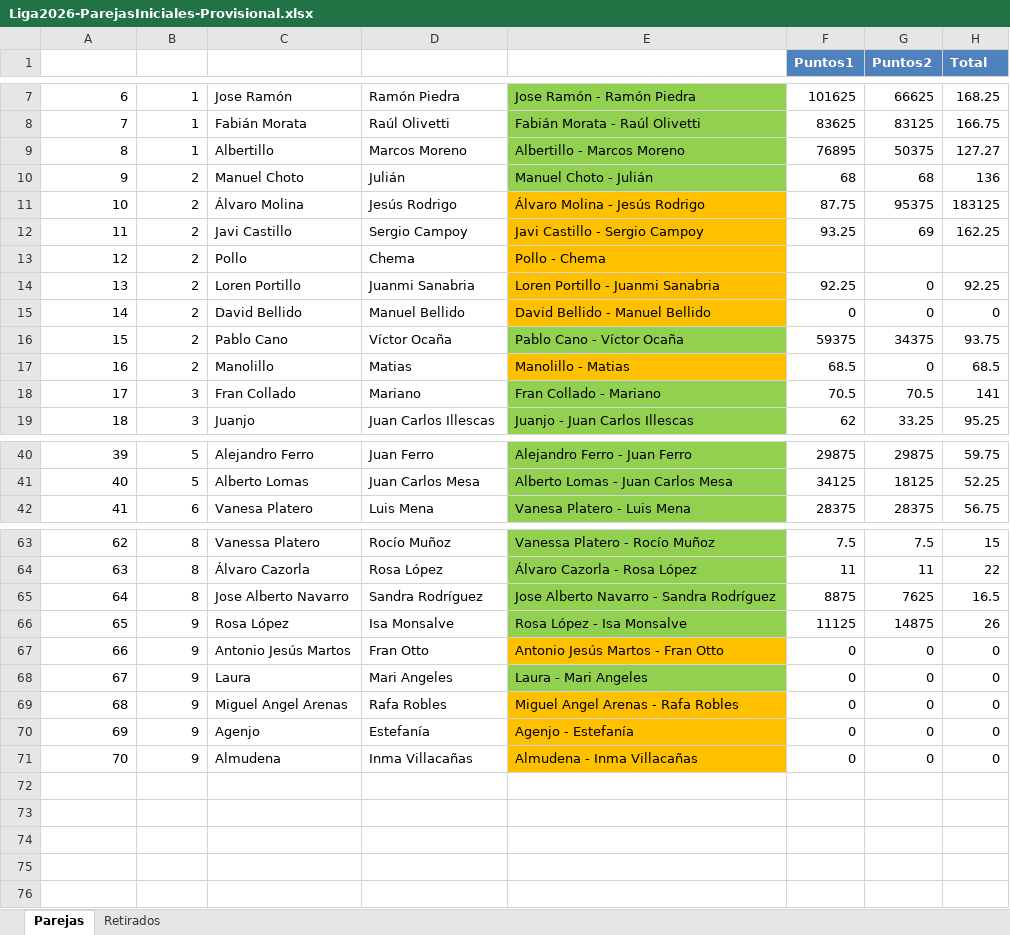
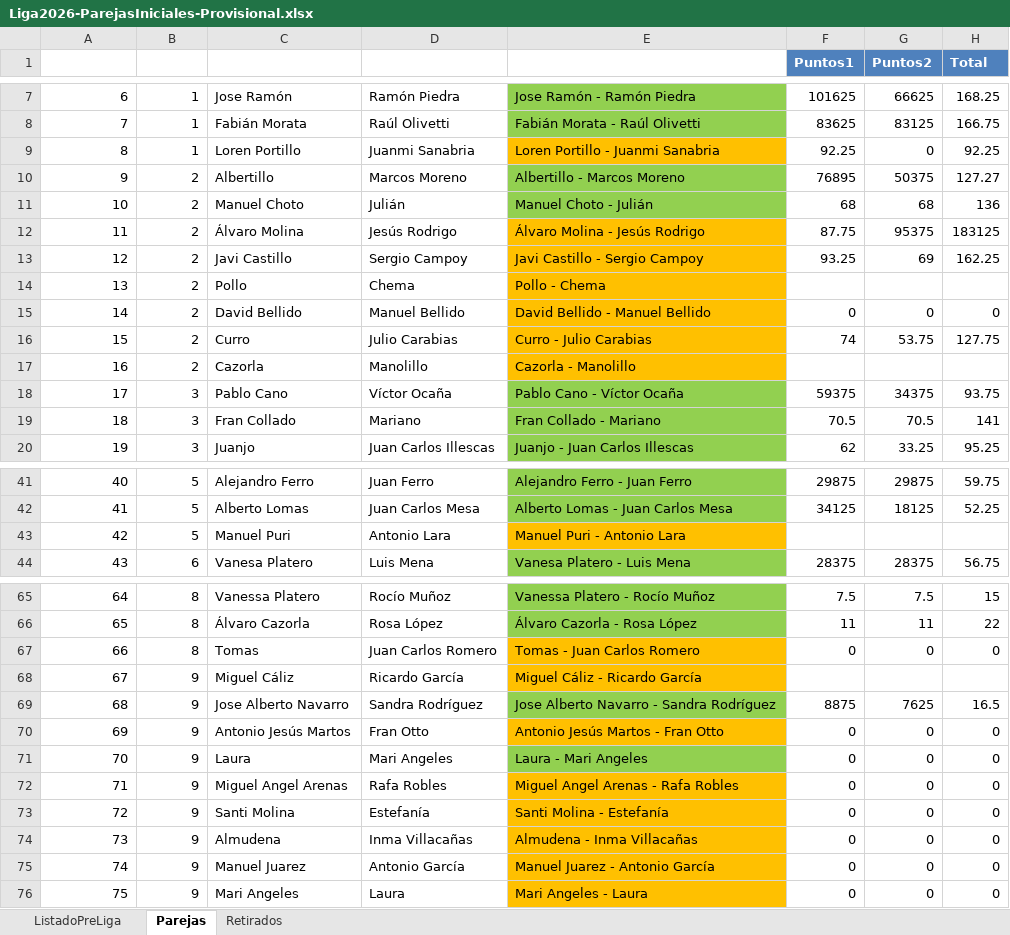
Before and after one commit to davidhermosilla/club-padel-ui, an Excel workbook: sources/02032026/Liga2026-ParejasIniciales-Provisional.xlsx, sheet Parejas, drawn as a sheet; only a part is shown, gaps mark what is left out; values as stored, in another font and other column widths than the file's, no borders; table styles not drawn; removed rows and columns are numbered as before the commit, all else as after; the diff covers the shown part only; the diff names each change by its address in the sheet, - before the commit and + after, or states it on an @@ line.

Commit message:
Actualizar script para generar 78 parejas desde hoja ListadoPreLiga

```diff
--- a/sources/02032026/Liga2026-ParejasIniciales-Provisional.xlsx (sheet Parejas)
+++ b/sources/02032026/Liga2026-ParejasIniciales-Provisional.xlsx (sheet Parejas)
+sheet tab: ListadoPreLiga
+row 9: 8 | 1 | Loren Portillo | Juanmi Sanabria | Loren Portillo - Juanmi Sanabria | 92.25 | 0 | 92.25
@@ column A (OrdenInicial) renumbered between rows 10 and 74 @@
-B10 (Division): 1
+B10 (Division): 2
-row 14: 13 | 2 | Loren Portillo | Juanmi Sanabria | Loren Portillo - Juanmi Sanabria | 92.25 | 0 | 92.25
+row 16: 15 | 2 | Curro | Julio Carabias | Curro - Julio Carabias | 74 | 53.75 | 127.75
+row 17: 16 | 2 | Cazorla | Manolillo | Cazorla - Manolillo
-B18 (Division): 2
+B18 (Division): 3
-row 17: 16 | 2 | Manolillo | Matias | Manolillo - Matias | 68.5 | 0 | 68.5
+row 43: 42 | 5 | Manuel Puri | Antonio Lara | Manuel Puri - Antonio Lara
+row 67: 66 | 8 | Tomas | Juan Carlos Romero | Tomas - Juan Carlos Romero | 0 | 0 | 0
+row 68: 67 | 9 | Miguel Cáliz | Ricardo García | Miguel Cáliz - Ricardo García
-B69 (Division): 8
+B69 (Division): 9
-row 66: 65 | 9 | Rosa López | Isa Monsalve | Rosa López - Isa Monsalve | 11125 | 14875 | 26
-C73 (Jugador1): Agenjo
+C73 (Jugador1): Santi Molina
-E73 (Pareja): Agenjo - Estefanía
+E73 (Pareja): Santi Molina - Estefanía
+row 75: 74 | 9 | Manuel Juarez | Antonio García | Manuel Juarez - Antonio García | 0 | 0 | 0
+row 76: 75 | 9 | Mari Angeles | Laura | Mari Angeles - Laura | 0 | 0 | 0
```
Also changed, not shown: 1 added row and 1 removed row elsewhere in this sheet, formulas that keep their value, 3 other files.
